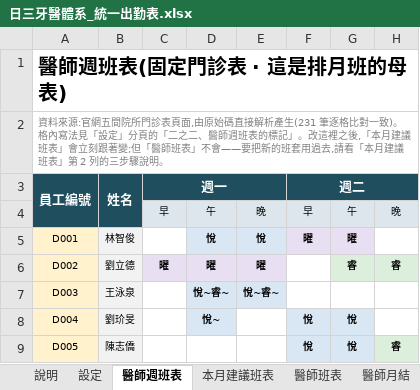
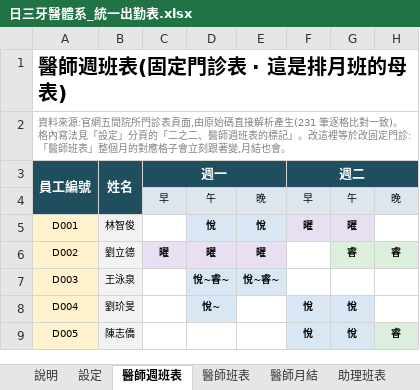
Before and after one commit to michaellin125632177-del/-, an Excel workbook: out/日三牙醫體系_統一出勤表.xlsx, sheet 醫師週班表, drawn as a sheet; only a part is shown; values as stored, in another font and other column widths than the file's, no borders; the diff names each change by its address in the sheet, - before the commit and + after, or states it on an @@ line.

```diff
--- a/out/日三牙醫體系_統一出勤表.xlsx (sheet 醫師週班表)
+++ b/out/日三牙醫體系_統一出勤表.xlsx (sheet 醫師週班表)
-sheet tab: 本月建議班表
-A2 (員工編號): …。改這裡之後,「本月建議班表」會立刻跟著變;但「醫師班表」不會——要把新的班套用過去,請看「本月建議班表」第 2 列的三步驟說明。
+A2 (員工編號): …。改這裡等於改固定門診:「醫師班表」整個月的對應格子會立刻跟著變,月結也會。
```
Also changed, not shown: sheet 醫師班表, sheet 醫師月結, sheet 說明, hidden cells, 2 other files.
